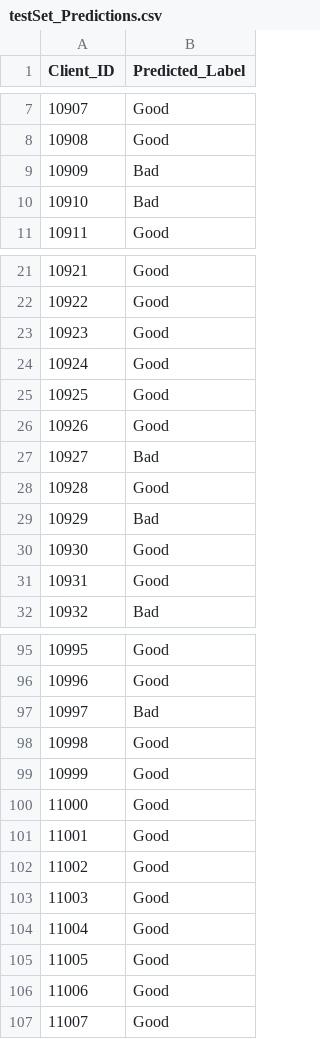
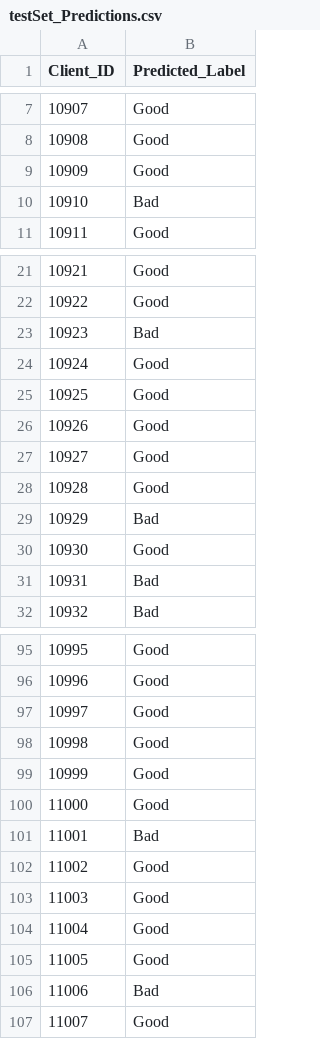
Before and after one commit to apostolos107/Data-Minining-Classification-On-Bank-Data, a CSV file: Ass2_FotiosApostolosPlakias_1115201400161_PolidorosAthanasios_1115201400164_/testSet_Predictions.csv, drawn as a sheet; only a part is shown, gaps mark what is left out; the diff covers the shown part only.

```diff
--- a/Ass2_FotiosApostolosPlakias_1115201400161_PolidorosAthanasios_1115201400164_/testSet_Predictions.csv
+++ b/Ass2_FotiosApostolosPlakias_1115201400161_PolidorosAthanasios_1115201400164_/testSet_Predictions.csv
@@ -8,3 +8,3 @@ Client_ID	Predicted_Label
 10908	Good
-10909	Bad
+10909	Good
 10910	Bad
@@ -22,3 +22,3 @@ Client_ID	Predicted_Label
 10922	Good
-10923	Good
+10923	Bad
 10924	Good
@@ -26,3 +26,3 @@ Client_ID	Predicted_Label
 10926	Good
-10927	Bad
+10927	Good
 10928	Good
@@ -30,3 +30,3 @@ Client_ID	Predicted_Label
 10930	Good
-10931	Good
+10931	Bad
 10932	Bad
@@ -96,3 +96,3 @@ Client_ID	Predicted_Label
 10996	Good
-10997	Bad
+10997	Good
 10998	Good
@@ -100,3 +100,3 @@ Client_ID	Predicted_Label
 11000	Good
-11001	Good
+11001	Bad
 11002	Good
@@ -105,3 +105,3 @@ Client_ID	Predicted_Label
 11005	Good
-11006	Good
+11006	Bad
 11007	Good
```
Also changed, not shown: 19 edited cells elsewhere in this file, 2 other files.
